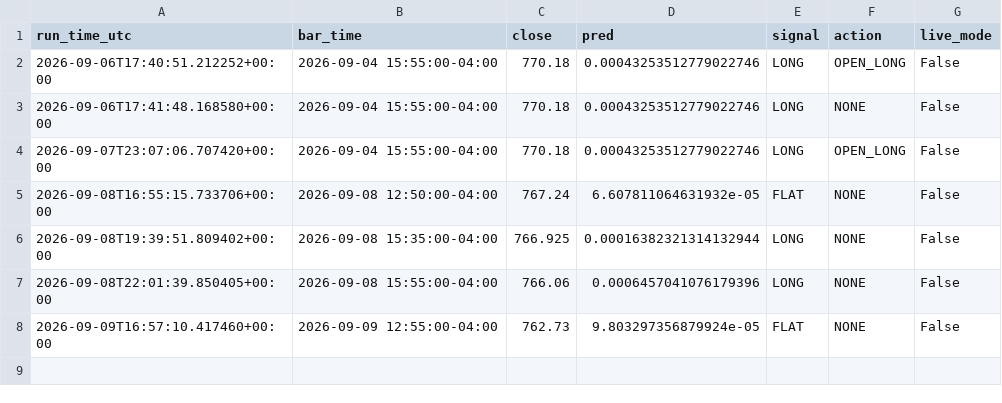
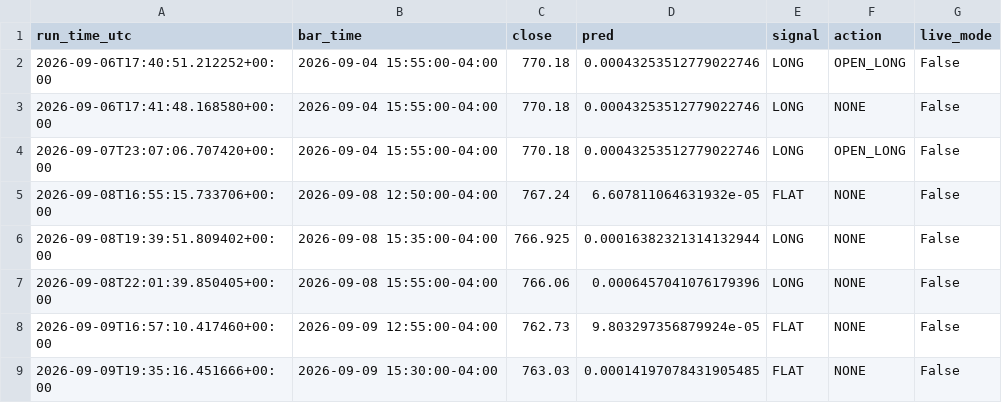
Before and after one commit to rohan216h/spy-paper-trading, a CSV file: paper_trading/trade_log.csv, drawn as a sheet; the diff names each change by its address in the sheet, - before the commit and + after, or states it on an @@ line.

```diff
--- a/paper_trading/trade_log.csv
+++ b/paper_trading/trade_log.csv
+row 9: 2026-09-09T19:35:16.451666+00:00 | 2026-09-09 15:30:00-04:00 | 763.03 | 0.00014197078431905485 | FLAT | NONE | False
```
Also changed, not shown: 1 other file.
